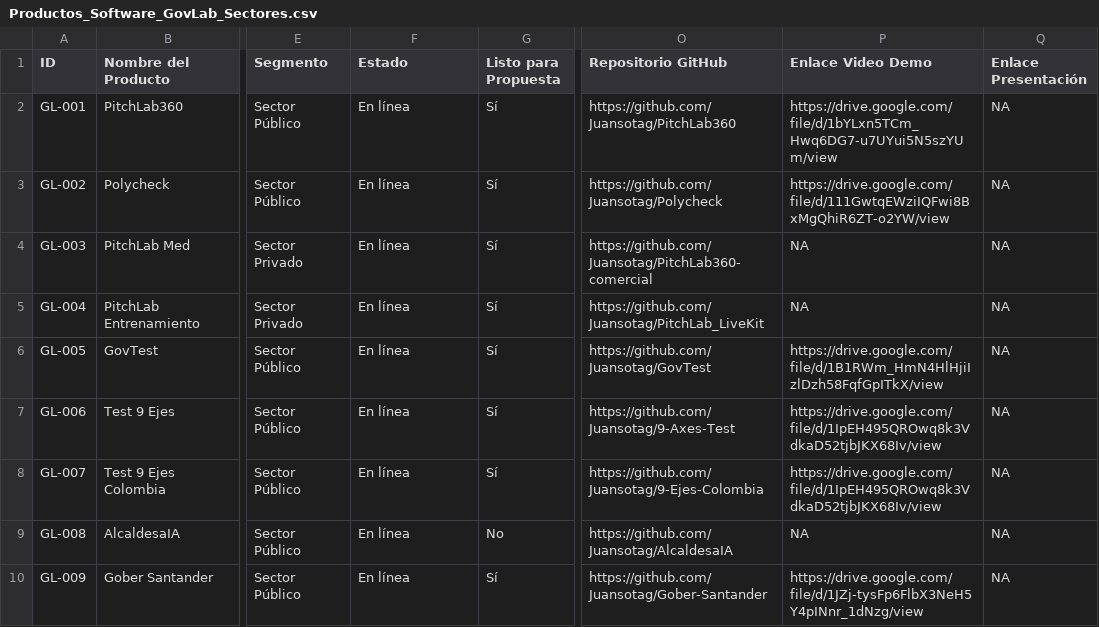
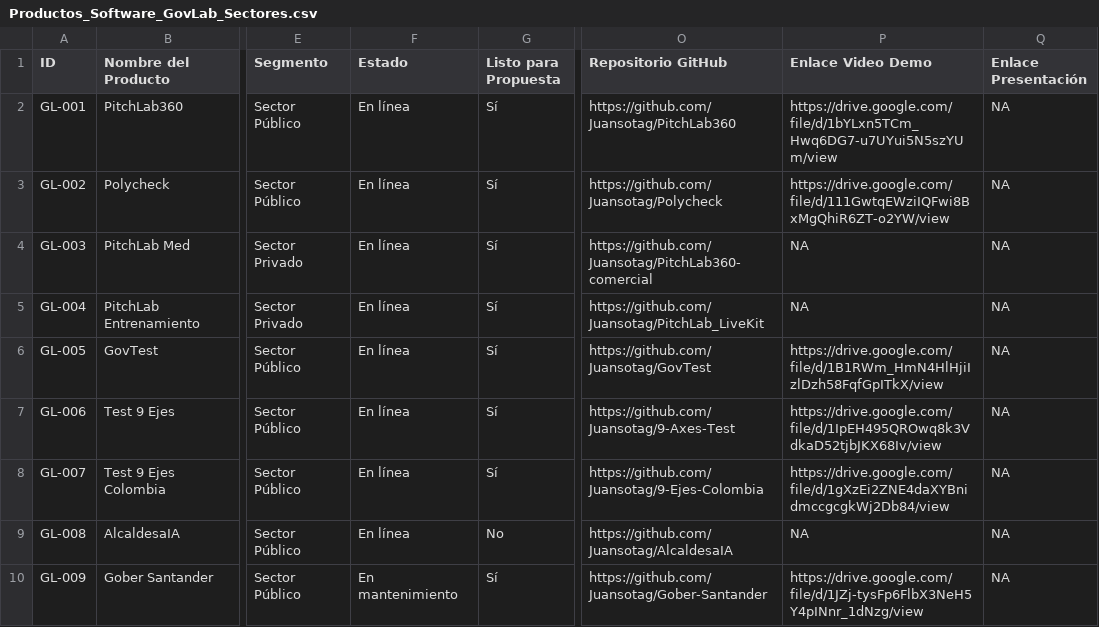
Before and after one commit to Juansotag/Portafolio_govlab, a CSV file: Productos_Software_GovLab_Sectores.csv, drawn as a sheet; only a part is shown, gaps mark what is left out; the diff covers the shown part only; the diff names each change by its address in the sheet, - before the commit and + after, or states it on an @@ line.

```diff
--- a/Productos_Software_GovLab_Sectores.csv
+++ b/Productos_Software_GovLab_Sectores.csv
-P8 (Enlace Video Demo): https://drive.google.com/file/d/1IpEH495QROwq8k3VdkaD52tjbJKX68Iv/view
+P8 (Enlace Video Demo): https://drive.google.com/file/d/1gXzEi2ZNE4daXYBnidmccgcgkWj2Db84/view
-F10 (Estado): En línea
+F10 (Estado): En mantenimiento
```
Also changed, not shown: 13 edited cells elsewhere in this file, 4 other files.
